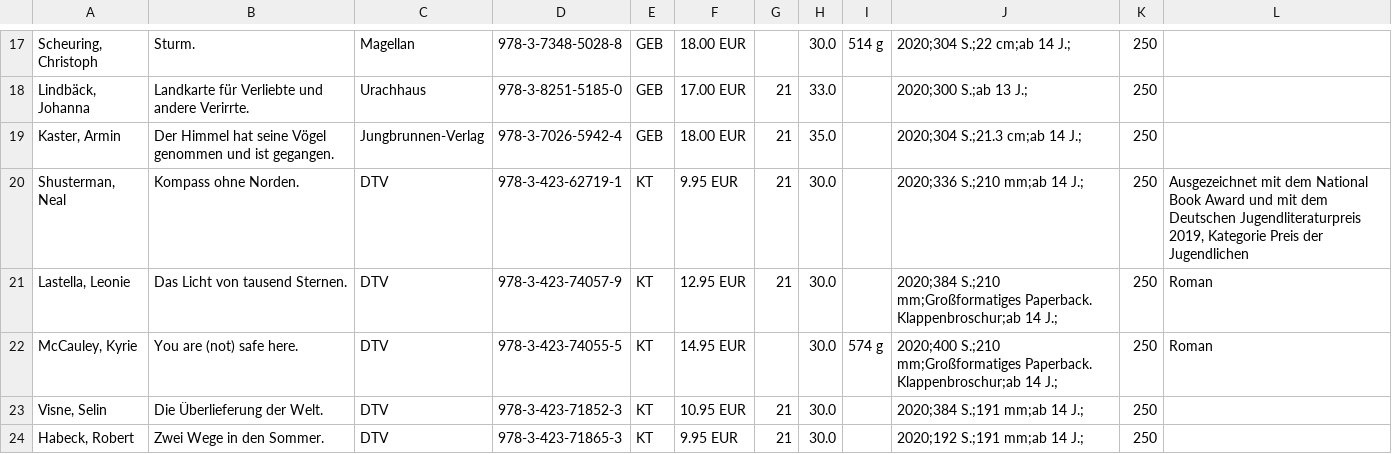
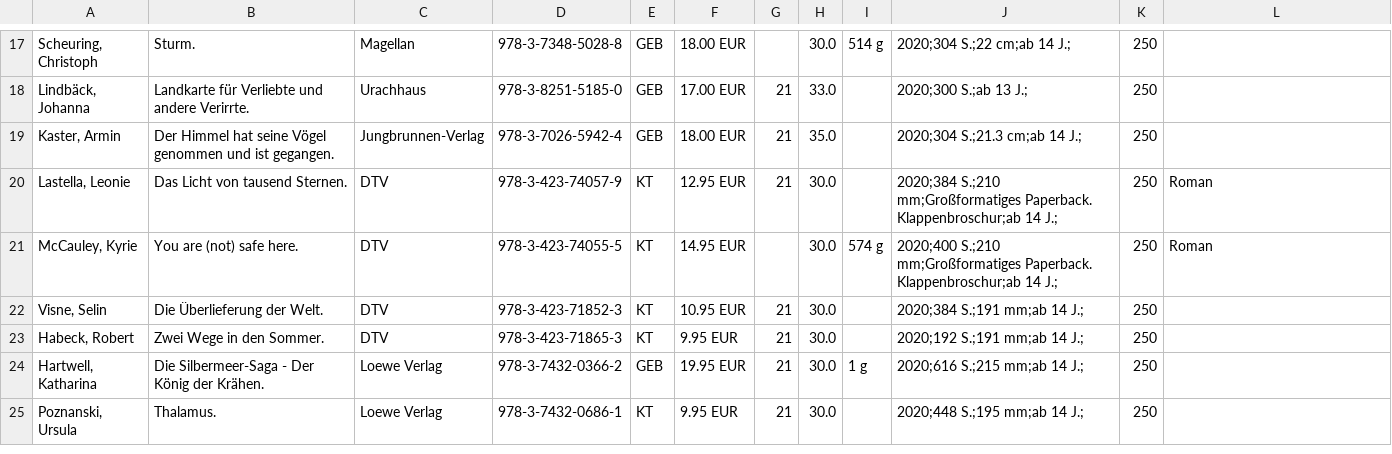
Before and after one commit to fundevogel/select-novelties, a CSV file: issues/2020_01/src/csv/ab14.csv, drawn as a sheet; only a part is shown, gaps mark what is left out; the shorter side is filled out with more unchanged rows; the diff names each change by its address in the sheet, - before the commit and + after, or states it on an @@ line.

```diff
--- a/issues/2020_01/src/csv/ab14.csv
+++ b/issues/2020_01/src/csv/ab14.csv
-row 20: Shusterman, Neal | Kompass ohne Norden. | DTV | 978-3-423-62719-1 | KT | 9.95 EUR | 21 | 30.0 |  | 2020;336 S.;210 mm;ab 14 J.; | 250 | Ausgezeichnet mit dem National Book Award und mit dem Deutschen Jugendliteraturpreis 2019, Kategorie Preis der Jugendlichen
```
Also changed, not shown: issues/2020_01/src/csv/ab10.csv, issues/2020_01/src/csv/besonderes.csv, 4 other files.
